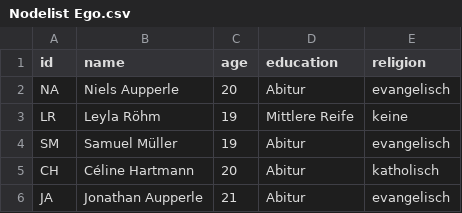
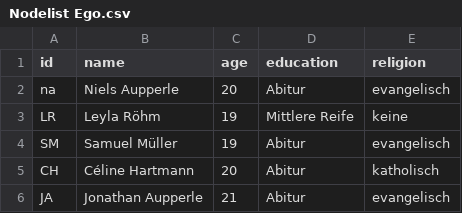
Before and after one commit to aupni03/SNA-study, a CSV file: Nodelist Ego.csv, drawn as a sheet.

Commit message:
Update Nodelist Ego.csv

```diff
--- a/Nodelist Ego.csv
+++ b/Nodelist Ego.csv
@@ -1,3 +1,3 @@
 id,name,age,education,religion
-NA,Niels Aupperle,20,Abitur,evangelisch
+na,Niels Aupperle,20,Abitur,evangelisch
 LR,Leyla Röhm,19,Mittlere Reife,keine
```
